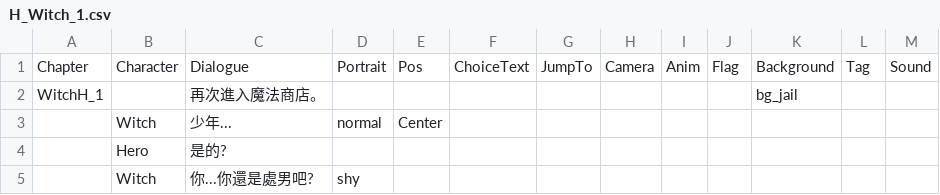
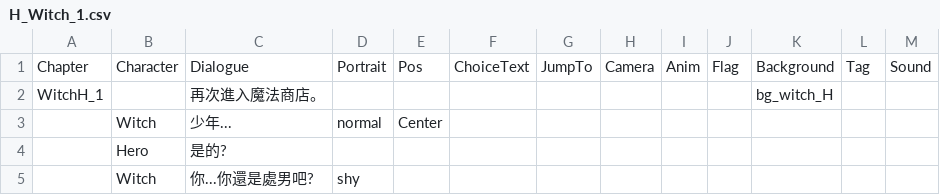
Before and after one commit to icepoleman/BattleDice, a CSV file: Assets/Resources/Language/tw/Dialogue/H_Witch_1.csv, drawn as a sheet; only a part is shown.

```diff
--- a/Assets/Resources/Language/tw/Dialogue/H_Witch_1.csv
+++ b/Assets/Resources/Language/tw/Dialogue/H_Witch_1.csv
@@ -1,3 +1,3 @@
 Chapter,Character,Dialogue,Portrait,Pos,ChoiceText,JumpTo,Camera,Anim,Flag,Background,Tag,Sound
-WitchH_1,,再次進入魔法商店。,,,,,,,,bg_jail,,
+WitchH_1,,再次進入魔法商店。,,,,,,,,bg_witch_H,,
 ,Witch,少年...,normal,Center,,,,,,,,
```
Also changed, not shown: 58 other files.
